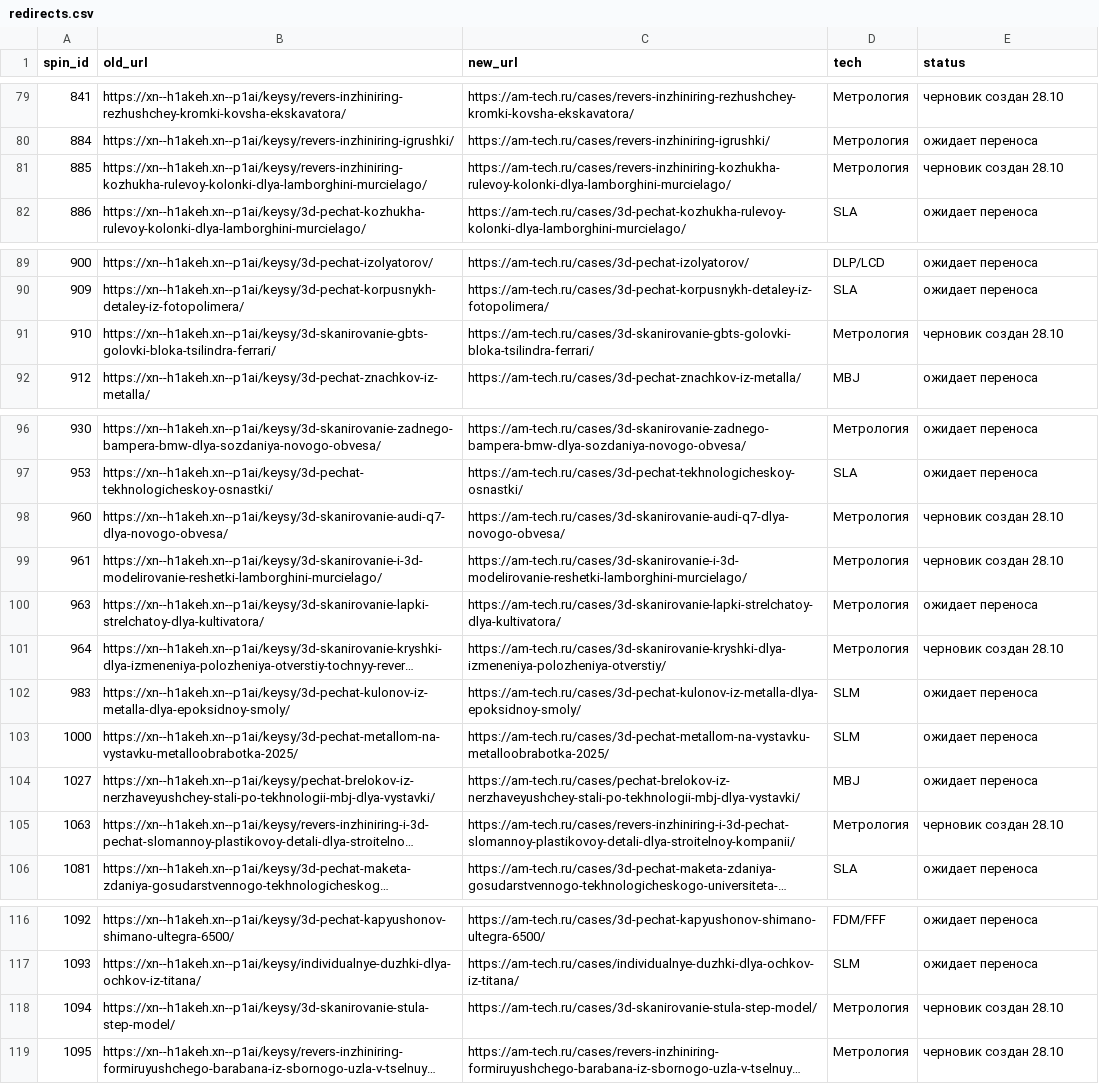
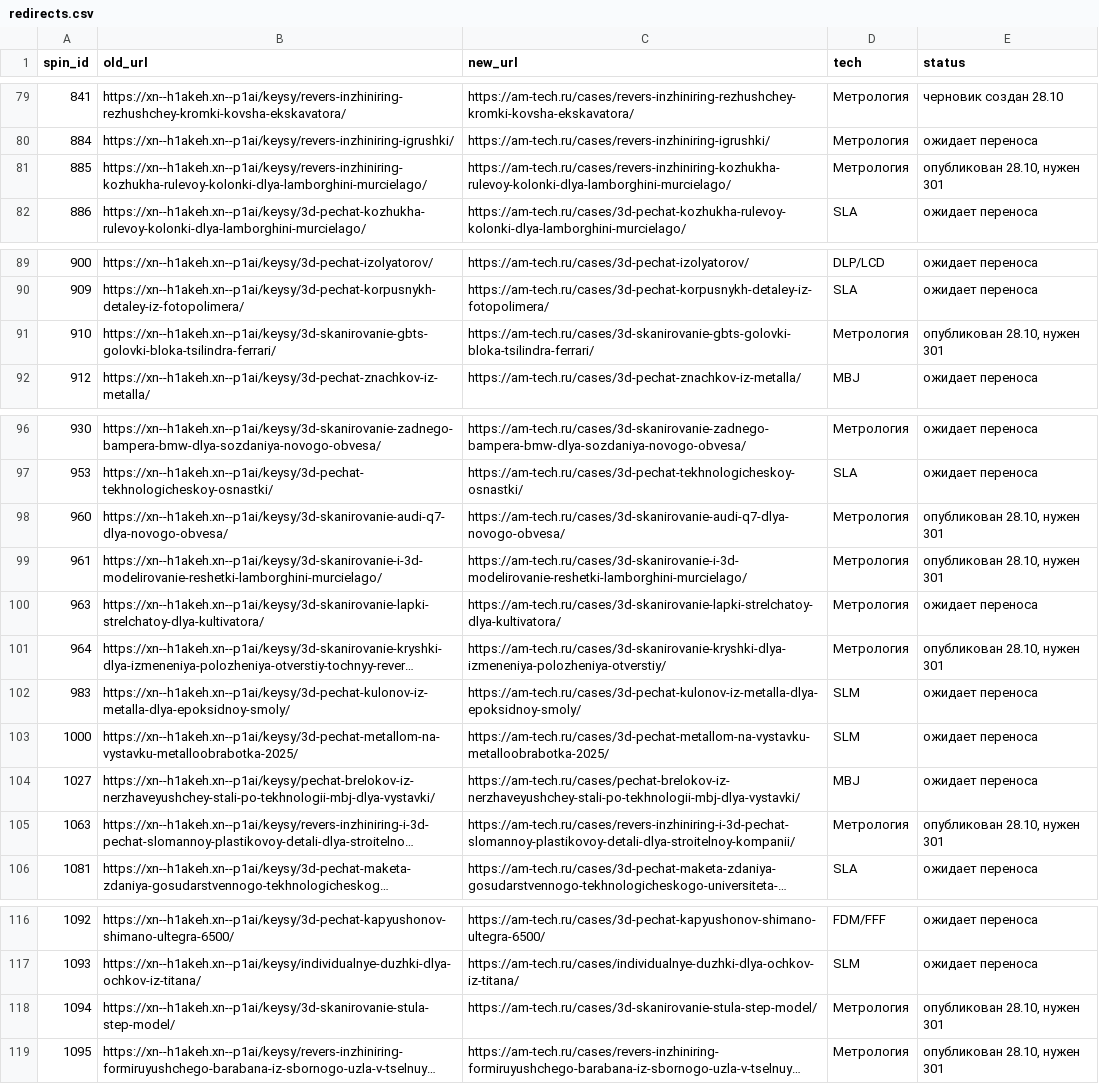
Before and after one commit to sergeyilyushinsi-dot/SEO, a CSV file: data/spin/redirects.csv, drawn as a sheet; only a part is shown, gaps mark what is left out; long unchanged cells end in …; the diff names each change by its address in the sheet, - before the commit and + after, or states it on an @@ line.

```diff
--- a/data/spin/redirects.csv
+++ b/data/spin/redirects.csv
-E81 (status): черновик создан 28.10
+E81 (status): опубликован 28.10, нужен 301
-E91 (status): черновик создан 28.10
+E91 (status): опубликован 28.10, нужен 301
-E98:E99 (status): черновик создан 28.10
+E98:E99 (status): опубликован 28.10, нужен 301
-E101 (status): черновик создан 28.10
+E101 (status): опубликован 28.10, нужен 301
-E105 (status): черновик создан 28.10
+E105 (status): опубликован 28.10, нужен 301
-E118:E119 (status): черновик создан 28.10
+E118:E119 (status): опубликован 28.10, нужен 301
```
Also changed, not shown: 2 other files.
